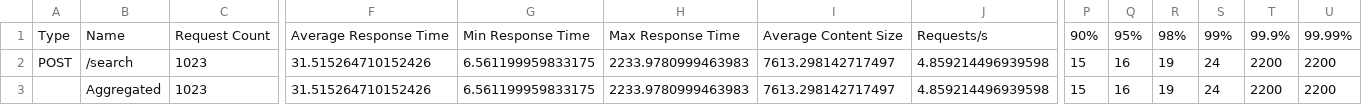
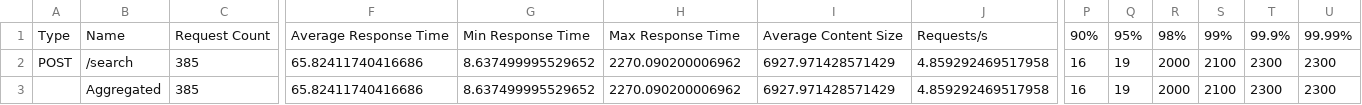
Before and after one commit to stharajkiran/ResearchMind, a CSV file: experiments/locust_results/10users_2rampup_stats.csv, drawn as a sheet; only a part is shown, gaps mark what is left out; the diff covers the shown part only; the diff names each change by its address in the sheet, - before the commit and + after, or states it on an @@ line.

```diff
--- a/experiments/locust_results/10users_2rampup_stats.csv
+++ b/experiments/locust_results/10users_2rampup_stats.csv
-C2:C3: 1023
+C2:C3: 385
-F2:F3: 31.515264710152426
+F2:F3: 65.82411740416686
-G2:G3: 6.561199959833175
+G2:G3: 8.637499995529652
-H2:H3: 2233.9780999463983
+H2:H3: 2270.090200006962
-I2:I3: 7613.298142717497
+I2:I3: 6927.971428571429
-J2:J3: 4.859214496939598
+J2:J3: 4.859292469517958
-P2:P3: 15
+P2:P3: 16
-Q2:Q3: 16
+Q2:Q3: 19
-R2:R3: 19
+R2:R3: 2000
-S2:S3: 24
+S2:S3: 2100
-T2:T3: 2200
+T2:T3: 2300
-U2:U3: 2200
+U2:U3: 2300
```
Also changed, not shown: 2 edited cells elsewhere in this file, experiments/locust_results/100users_10ramup_stats.csv, experiments/locust_results/50users_5ramup_stats.csv, 18 other files.
